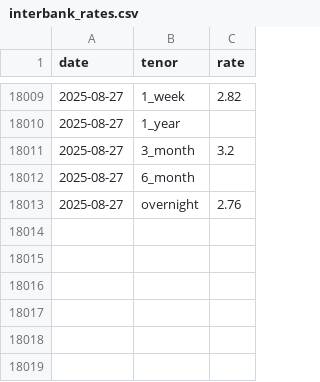
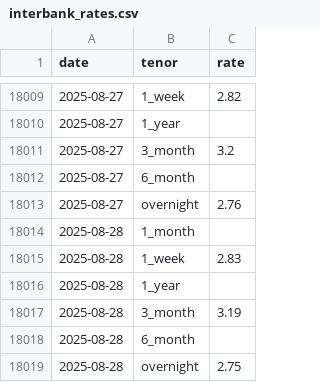
Before and after one commit to MysticNeD/Malaysia-OPR-Tracking, a CSV file: data/interbank_rates.csv, drawn as a sheet; only a part is shown, gaps mark what is left out.

```diff
--- a/data/interbank_rates.csv
+++ b/data/interbank_rates.csv
@@ -18013 +18013,7 @@ date,tenor,rate
 2025-08-27,overnight,2.76
+2025-08-28,1_month,
+2025-08-28,1_week,2.83
+2025-08-28,1_year,
+2025-08-28,3_month,3.19
+2025-08-28,6_month,
+2025-08-28,overnight,2.75
```
Also changed, not shown: data/fast.csv, data/interbank_volumes.csv, 7 other files.
